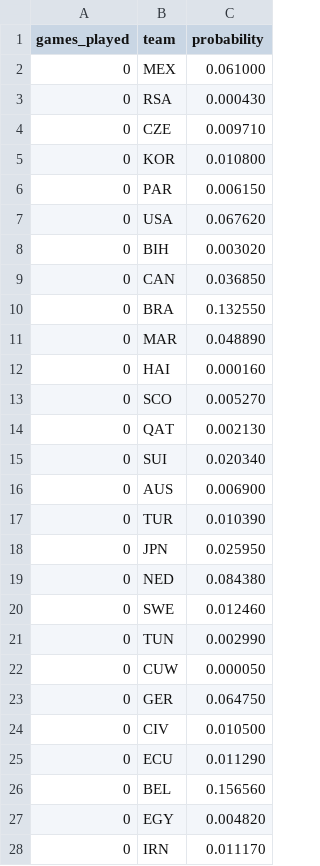
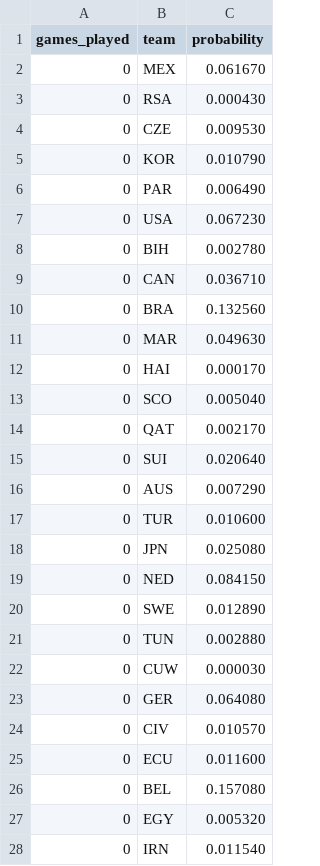
Before and after one commit to mvermeulen/ai, a CSV file: worldcup/data/probability_history.csv, drawn as a sheet; only a part is shown; the diff covers the shown part only.

```diff
--- a/worldcup/data/probability_history.csv
+++ b/worldcup/data/probability_history.csv
@@ -1,28 +1,28 @@
 games_played,team,probability
-0,MEX,0.061000
+0,MEX,0.061670
 0,RSA,0.000430
-0,CZE,0.009710
-0,KOR,0.010800
-0,PAR,0.006150
-0,USA,0.067620
-0,BIH,0.003020
-0,CAN,0.036850
-0,BRA,0.132550
-0,MAR,0.048890
-0,HAI,0.000160
-0,SCO,0.005270
-0,QAT,0.002130
-0,SUI,0.020340
-0,AUS,0.006900
-0,TUR,0.010390
-0,JPN,0.025950
-0,NED,0.084380
-0,SWE,0.012460
-0,TUN,0.002990
-0,CUW,0.000050
-0,GER,0.064750
-0,CIV,0.010500
-0,ECU,0.011290
-0,BEL,0.156560
-0,EGY,0.004820
-0,IRN,0.011170
+0,CZE,0.009530
+0,KOR,0.010790
+0,PAR,0.006490
+0,USA,0.067230
+0,BIH,0.002780
+0,CAN,0.036710
+0,BRA,0.132560
+0,MAR,0.049630
+0,HAI,0.000170
+0,SCO,0.005040
+0,QAT,0.002170
+0,SUI,0.020640
+0,AUS,0.007290
+0,TUR,0.010600
+0,JPN,0.025080
+0,NED,0.084150
+0,SWE,0.012890
+0,TUN,0.002880
+0,CUW,0.000030
+0,GER,0.064080
+0,CIV,0.010570
+0,ECU,0.011600
+0,BEL,0.157080
+0,EGY,0.005320
+0,IRN,0.011540
```
Also changed, not shown: 7 added rows, 3 removed rows and 122 edited cells elsewhere in this file, worldcup/data/schedule.csv.
